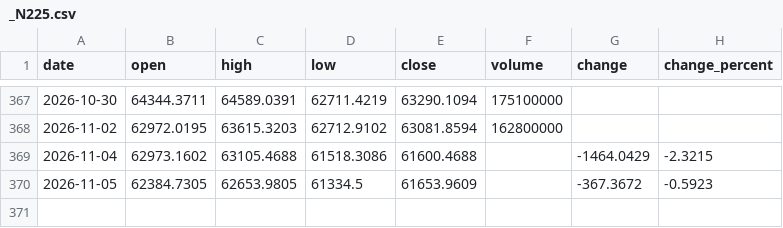
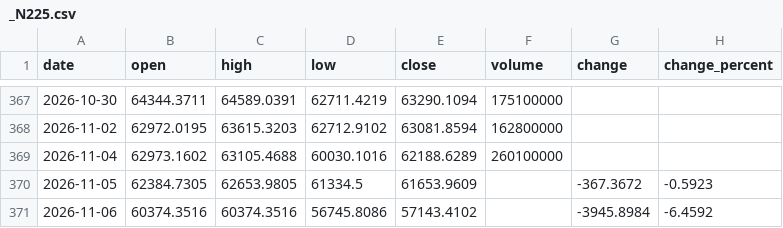
Before and after one commit to Schoo-sampleDeveloper/trading, a CSV file: data/market_history/_N225.csv, drawn as a sheet; only a part is shown, gaps mark what is left out.

```diff
--- a/data/market_history/_N225.csv
+++ b/data/market_history/_N225.csv
@@ -368,3 +368,4 @@ date,open,high,low,close,volume,change,change_percent
 2026-11-02,62972.0195,63615.3203,62712.9102,63081.8594,162800000,,
-2026-11-04,62973.1602,63105.4688,61518.3086,61600.4688,,-1464.0429,-2.3215
+2026-11-04,62973.1602,63105.4688,60030.1016,62188.6289,260100000,,
 2026-11-05,62384.7305,62653.9805,61334.5,61653.9609,,-367.3672,-0.5923
+2026-11-06,60374.3516,60374.3516,56745.8086,57143.4102,,-3945.8984,-6.4592
```
Also changed, not shown: 8 other files.
